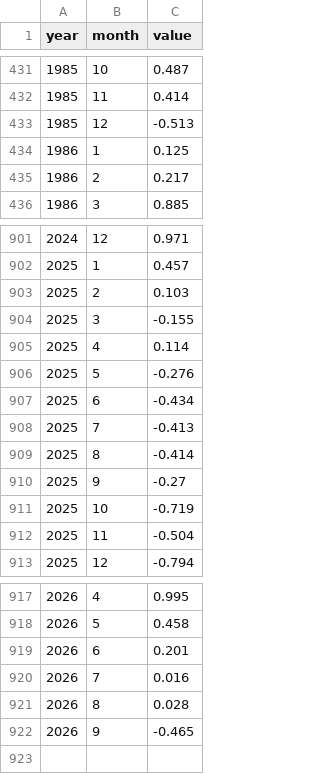
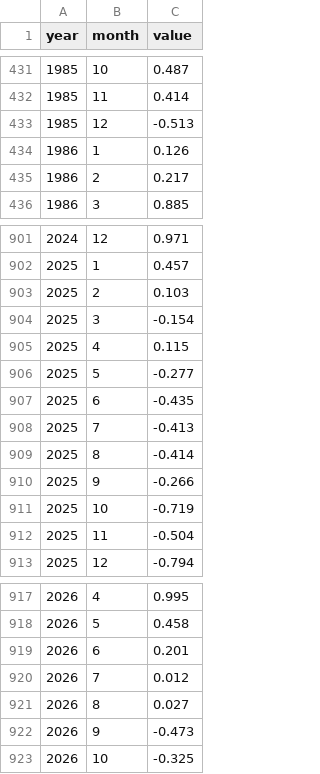
Before and after one commit to arofarmbio-create/Makyclimat, a CSV file: data/enso/siod_ersst.csv, drawn as a sheet; only a part is shown, gaps mark what is left out.

```diff
--- a/data/enso/siod_ersst.csv
+++ b/data/enso/siod_ersst.csv
@@ -433,3 +433,3 @@ year,month,value
 1985,12,-0.513
-1986,1,0.125
+1986,1,0.126
 1986,2,0.217
@@ -903,9 +903,9 @@ year,month,value
 2025,2,0.103
-2025,3,-0.155
-2025,4,0.114
-2025,5,-0.276
-2025,6,-0.434
+2025,3,-0.154
+2025,4,0.115
+2025,5,-0.277
+2025,6,-0.435
 2025,7,-0.413
 2025,8,-0.414
-2025,9,-0.27
+2025,9,-0.266
 2025,10,-0.719
@@ -919,4 +919,5 @@ year,month,value
 2026,6,0.201
-2026,7,0.016
-2026,8,0.028
-2026,9,-0.465
+2026,7,0.012
+2026,8,0.027
+2026,9,-0.473
+2026,10,-0.325
```
Also changed, not shown: data/enso/dmi_ersst.csv, data/enso/moz_ersst.csv, 7 other files.
